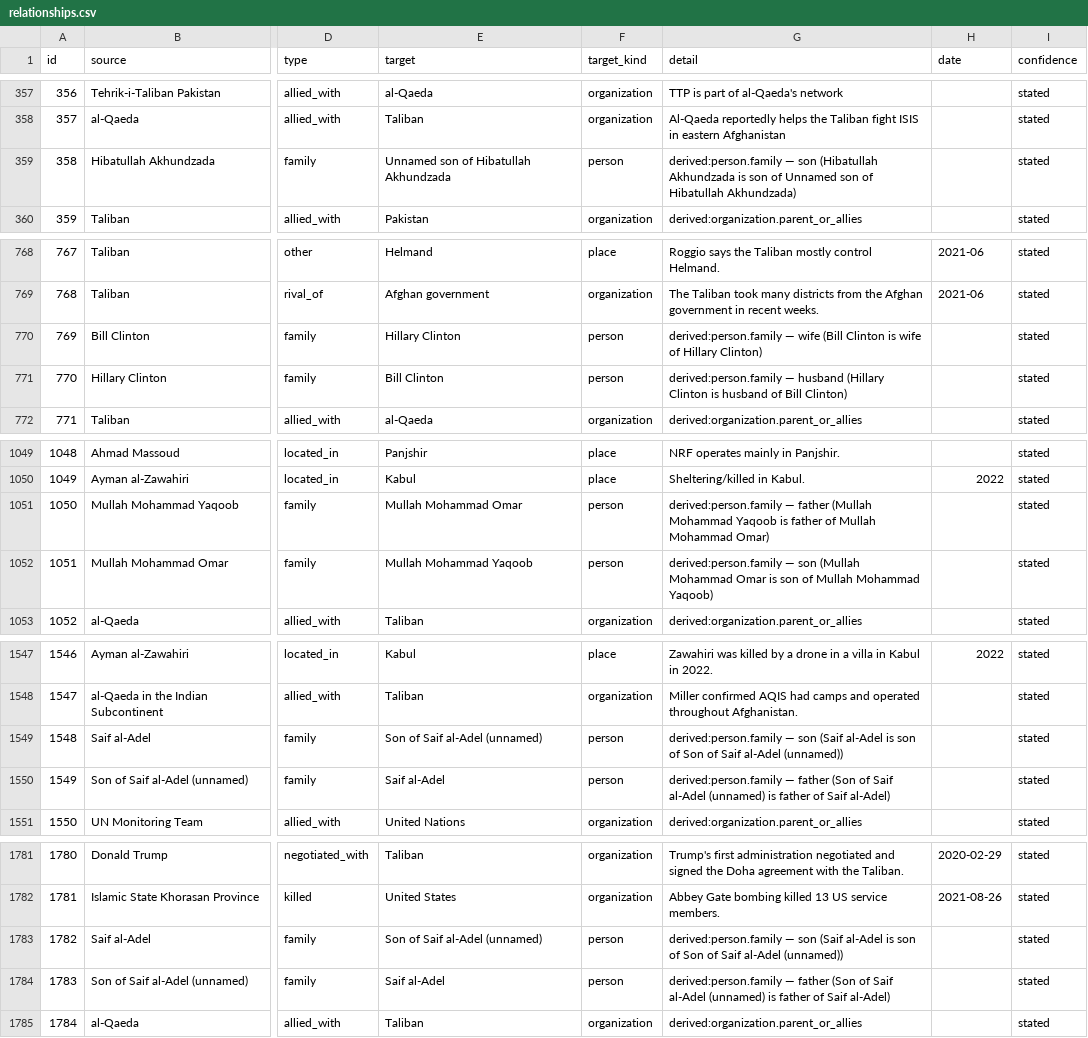
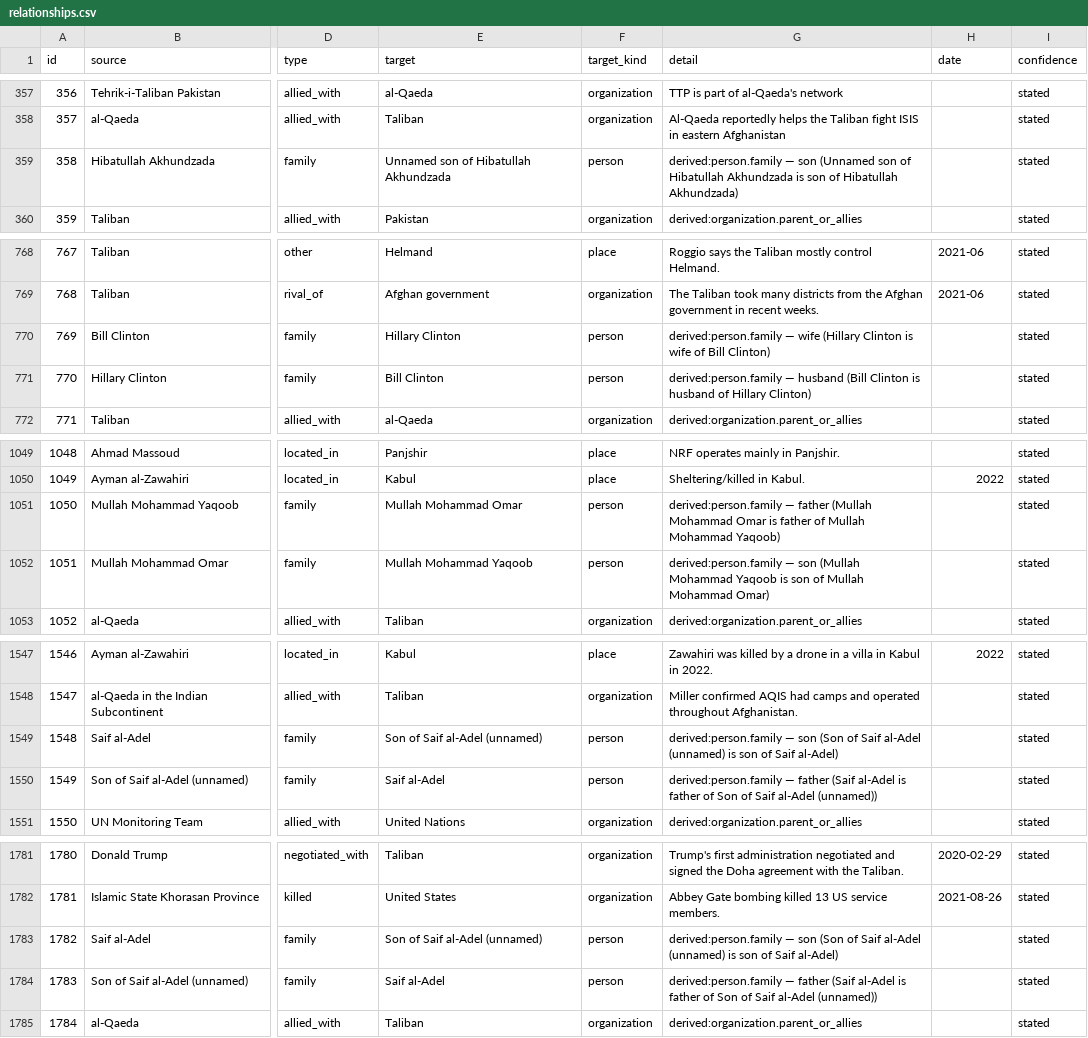
Before and after one commit to StephanieHall-cog/CT-Use-Case-AF-Pak, a CSV file: db/exports/relationships.csv, drawn as a sheet; only a part is shown, gaps mark what is left out; the diff covers the shown part only; the diff names each change by its address in the sheet, - before the commit and + after, or states it on an @@ line.

```diff
--- a/db/exports/relationships.csv
+++ b/db/exports/relationships.csv
-G359 (detail): …— son (Hibatullah Akhundzada is son of Unnamed son of…
+G359 (detail): …— son (Unnamed son of Hibatullah Akhundzada is son of…
-G770 (detail): …— wife (Bill Clinton is wife of Hillary Clinton)
+G770 (detail): …— wife (Hillary Clinton is wife of Bill Clinton)
-G771 (detail): …— husband (Hillary Clinton is husband of Bill Clinton)
+G771 (detail): …— husband (Bill Clinton is husband of Hillary Clinton)
-G1051 (detail): …(Mullah Mohammad Yaqoob is father of Mullah Mohammad Omar)
+G1051 (detail): …(Mullah Mohammad Omar is father of Mullah Mohammad Yaqoob)
-G1052 (detail): …(Mullah Mohammad Omar is son of Mullah Mohammad Yaqoob)
+G1052 (detail): …(Mullah Mohammad Yaqoob is son of Mullah Mohammad Omar)
-G1549 (detail): …— son (Saif al-Adel is son of Son of Saif al-Adel (unnamed))
+G1549 (detail): …— son (Son of Saif al-Adel (unnamed) is son of Saif al-Adel)
-G1550 (detail): …— father (Son of Saif al-Adel (unnamed) is father of Saif al-Adel)
+G1550 (detail): …— father (Saif al-Adel is father of Son of Saif al-Adel (unnamed))
-G1783 (detail): …— son (Saif al-Adel is son of Son of Saif al-Adel (unnamed))
+G1783 (detail): …— son (Son of Saif al-Adel (unnamed) is son of Saif al-Adel)
-G1784 (detail): …— father (Son of Saif al-Adel (unnamed) is father of Saif al-Adel)
+G1784 (detail): …— father (Saif al-Adel is father of Son of Saif al-Adel (unnamed))
```
Also changed, not shown: 33 edited cells elsewhere in this file, 3 other files.
